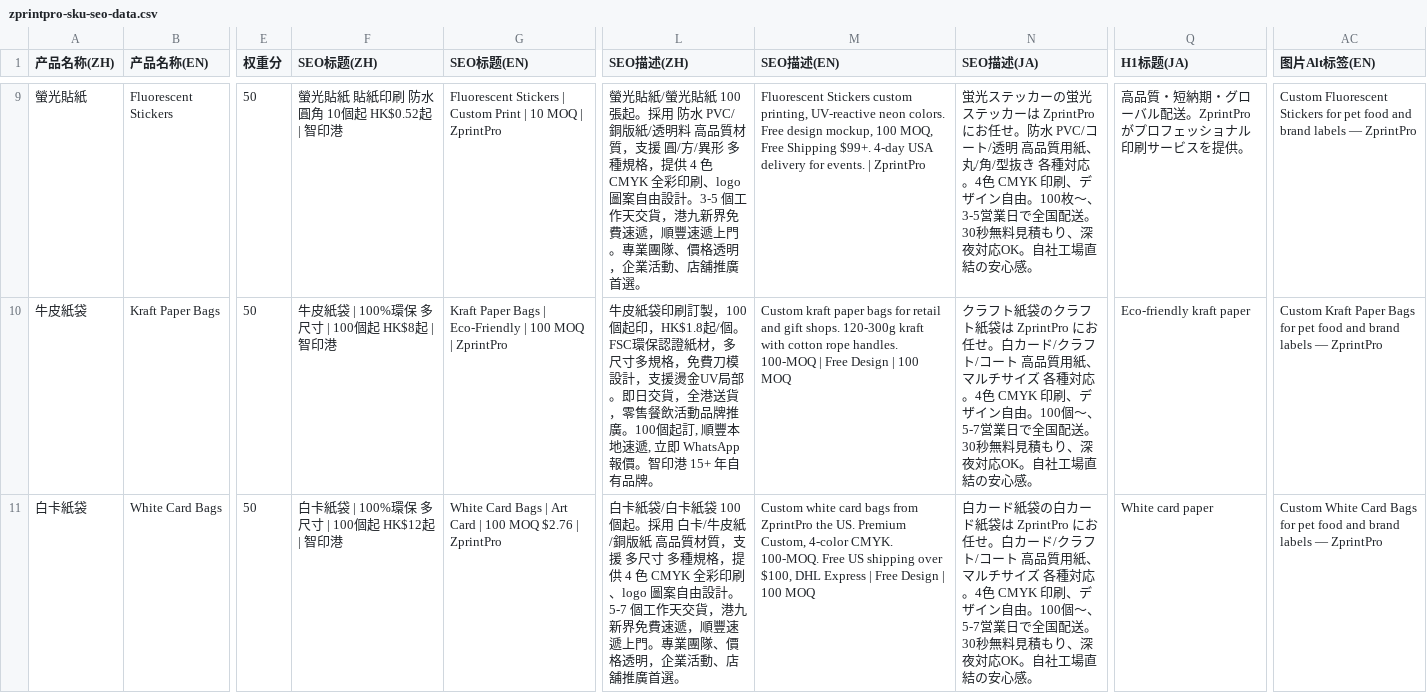
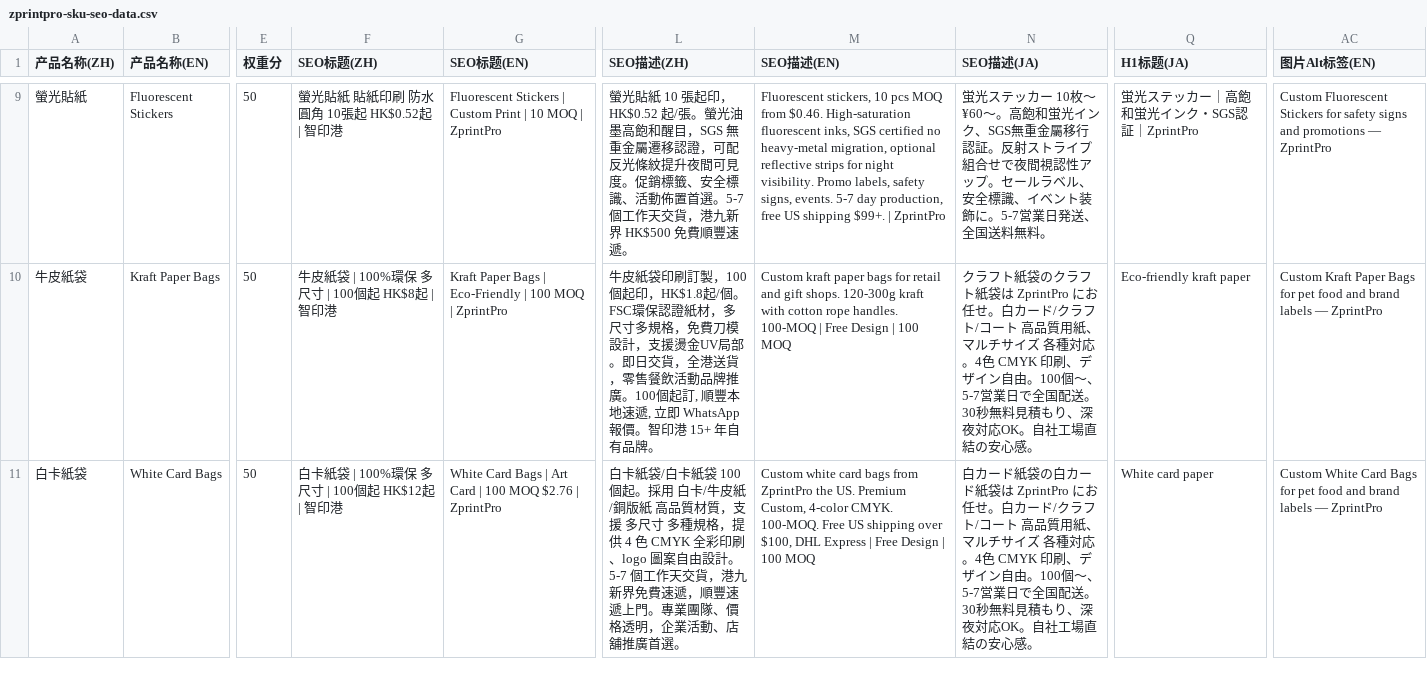
Before and after one commit to zprintprohk-rgb/zprintpro, a CSV file: zprintpro-sku-seo-data.csv, drawn as a sheet; only a part is shown, gaps mark what is left out; the diff covers the shown part only; the diff names each change by its address in the sheet, - before the commit and + after, or states it on an @@ line.

Commit message:
B1c cluster1 (K3 10-12 拍板 做): stickers 5兄弟 × 3语 body 差异化重写 + title量词/desc/h1/ja-H1/imageAlt 修复 + products.ts faqSchema 拆同源指纹 + transparent en/ja 简体清毒; 簇内 Jaccard 0.96→≤0.221; sitemap lastmod 实更; IndexNow 15 URL 200

```diff
--- a/zprintpro-sku-seo-data.csv
+++ b/zprintpro-sku-seo-data.csv
-F9 (SEO标题(ZH)): 螢光貼紙 貼紙印刷 防水圓角 10個起 HK$0.52起 | 智印港
+F9 (SEO标题(ZH)): 螢光貼紙 貼紙印刷 防水圓角 10張起 HK$0.52起 | 智印港
-L9 (SEO描述(ZH)): 螢光貼紙/螢光貼紙 100 張起。採用 防水 PVC/銅版紙/透明料 高品質材質，支援 圓/方/異形 多種規格，提供 4 色 CMYK 全彩印刷、logo 圖案自由設計。3-5 個工作天交貨，港九新界免費速遞，順豐速遞上門。專業團隊、價格透明，企業活動、店舖推廣首選。
+L9 (SEO描述(ZH)): 螢光貼紙 10 張起印，HK$0.52 起/張。螢光油墨高飽和醒目，SGS 無重金屬遷移認證，可配反光條紋提升夜間可見度。促銷標籤、安全標識、活動佈置首選。5-7 個工作天交貨，港九新界 HK$500 免費順豐速遞。
-M9 (SEO描述(EN)): Fluorescent Stickers custom printing, UV-reactive neon colors. Free design mockup, 100 MOQ, Free Shipping $99+. 4-day USA delivery for events. | ZprintPro
+M9 (SEO描述(EN)): Fluorescent stickers, 10 pcs MOQ from $0.46. High-saturation fluorescent inks, SGS certified no heavy-metal migration, optional reflective strips for night visibility. Promo labels, safety signs, events. 5-7 day production, free US shipping $99+. | ZprintPro
-N9 (SEO描述(JA)): …テッカーの蛍光ステッカーは ZprintPro にお任せ。防水 PVC/コート/透明 高品質用紙、丸/角/型抜き 各種対応。4色 CMYK 印刷、デザイン自由。100枚〜、3-5営業日で全国配送。30秒無料見積もり、深夜対応OK。自社工場直結の安心感。
+N9 (SEO描述(JA)): …テッカー 10枚〜¥60〜。高飽和蛍光インク、SGS無重金屬移行認証。反射ストライプ組合せで夜間視認性アップ。セールラベル、安全標識、イベント装飾に。5-7営業日発送、全国送料無料。
-Q9 (H1标题(JA)): 高品質・短納期・グローバル配送。ZprintPro がプロフェッショナル印刷サービスを提供。
+Q9 (H1标题(JA)): 蛍光ステッカー｜高飽和蛍光インク・SGS認証｜ZprintPro
-AC9 (图片Alt标签(EN)): …Stickers for pet food and brand labels — ZprintPro
+AC9 (图片Alt标签(EN)): …Stickers for safety signs and promotions — ZprintPro
```
Also changed, not shown: 27 edited cells elsewhere in this file, 8 other files.
